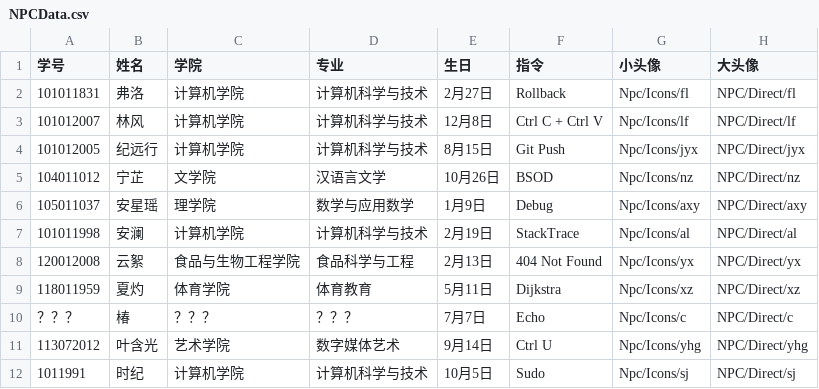
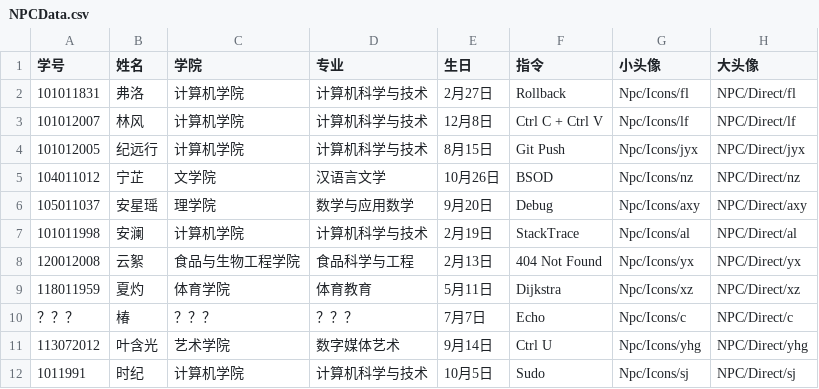
Before and after one commit to eggy01/RealSchoolDaily, a CSV file: SchoolDaily/Assets/Resources/NPCData.csv, drawn as a sheet.

```diff
--- a/SchoolDaily/Assets/Resources/NPCData.csv
+++ b/SchoolDaily/Assets/Resources/NPCData.csv
@@ -5,3 +5,3 @@
 104011012,宁芷,文学院,汉语言文学,10月26日,BSOD,Npc/Icons/nz,NPC/Direct/nz
-105011037,安星瑶,理学院,数学与应用数学,1月9日,Debug,Npc/Icons/axy,NPC/Direct/axy
+105011037,安星瑶,理学院,数学与应用数学,9月20日,Debug,Npc/Icons/axy,NPC/Direct/axy
 101011998,安澜,计算机学院,计算机科学与技术,2月19日,StackTrace,Npc/Icons/al,NPC/Direct/al
```
Also changed, not shown: 10 other files.
